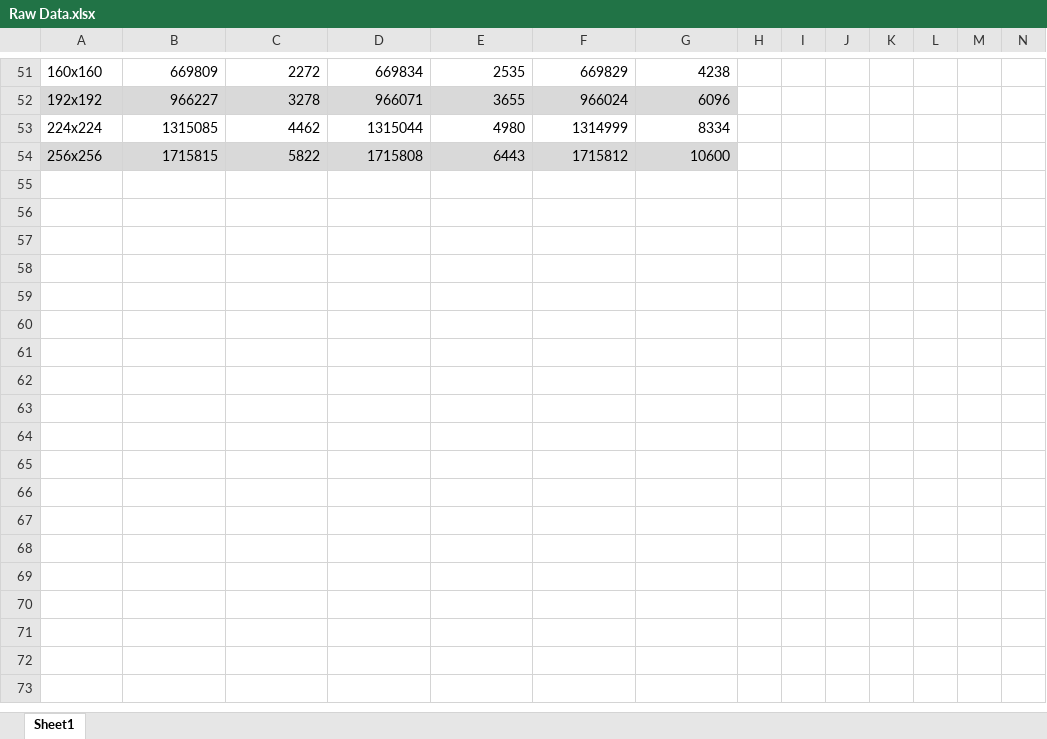
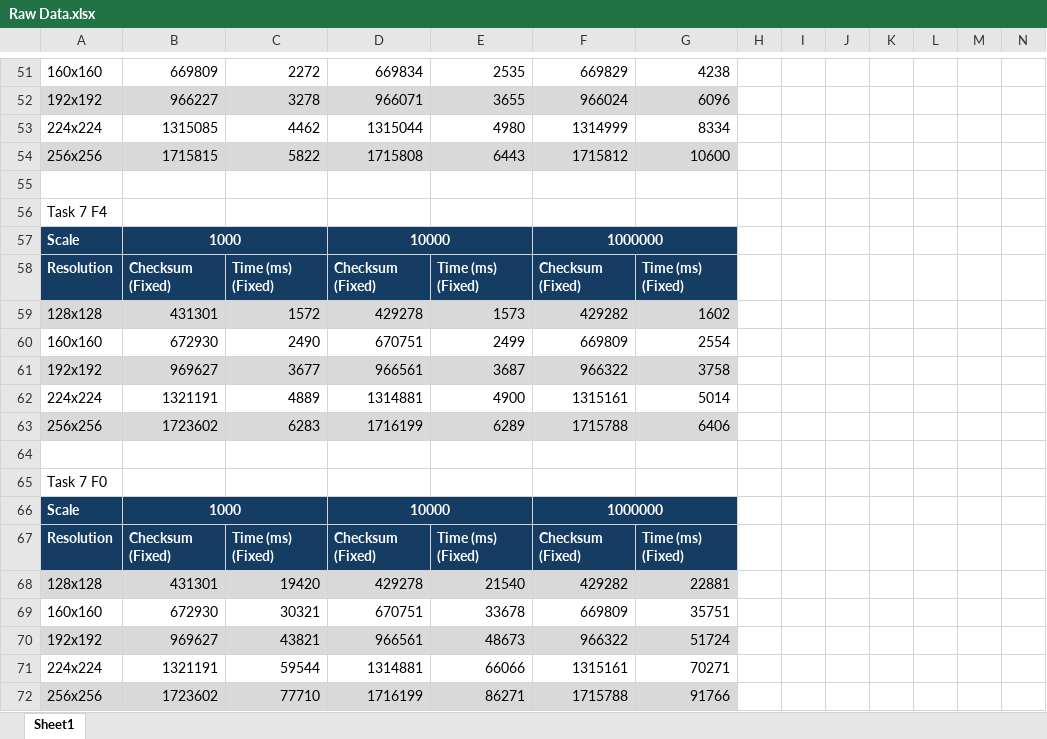
Before and after one commit to RostonSmith/EEE3096S-2025-Group_98, an Excel workbook: EEE3096S SMTROS022 Pracs/Prac 3/Misc/Raw Data.xlsx, sheet Sheet1, drawn as a sheet; only a part is shown, gaps mark what is left out; values as stored, in another font and other column widths than the file's, no borders; rows hold the shown columns only; the diff names each change by its address in the sheet, - before the commit and + after, or states it on an @@ line.

Commit message:
Task 7 Complete

```diff
--- a/EEE3096S SMTROS022 Pracs/Prac 3/Misc/Raw Data.xlsx (sheet Sheet1)
+++ b/EEE3096S SMTROS022 Pracs/Prac 3/Misc/Raw Data.xlsx (sheet Sheet1)
+row 55: (empty)
+row 56: Task 7 F4
+row 57: Scale | 1000 |  | 10000 |  | 1000000
+row 58: Resolution | Checksum (Fixed) | Time (ms) (Fixed) | Checksum (Fixed) | Time (ms) (Fixed) | Checksum (Fixed) | Time (ms) (Fixed)
+row 59: 128x128 | 431301 | 1572 | 429278 | 1573 | 429282 | 1602
+row 60: 160x160 | 672930 | 2490 | 670751 | 2499 | 669809 | 2554
+row 61: 192x192 | 969627 | 3677 | 966561 | 3687 | 966322 | 3758
+row 62: 224x224 | 1321191 | 4889 | 1314881 | 4900 | 1315161 | 5014
+row 63: 256x256 | 1723602 | 6283 | 1716199 | 6289 | 1715788 | 6406
+row 64: (empty)
+row 65: Task 7 F0
+row 66: Scale | 1000 |  | 10000 |  | 1000000
+row 67: Resolution | Checksum (Fixed) | Time (ms) (Fixed) | Checksum (Fixed) | Time (ms) (Fixed) | Checksum (Fixed) | Time (ms) (Fixed)
+row 68: 128x128 | 431301 | 19420 | 429278 | 21540 | 429282 | 22881
+row 69: 160x160 | 672930 | 30321 | 670751 | 33678 | 669809 | 35751
+row 70: 192x192 | 969627 | 43821 | 966561 | 48673 | 966322 | 51724
+row 71: 224x224 | 1321191 | 59544 | 1314881 | 66066 | 1315161 | 70271
+row 72: 256x256 | 1723602 | 77710 | 1716199 | 86271 | 1715788 | 91766
```
Also changed, not shown: 52 other files.
